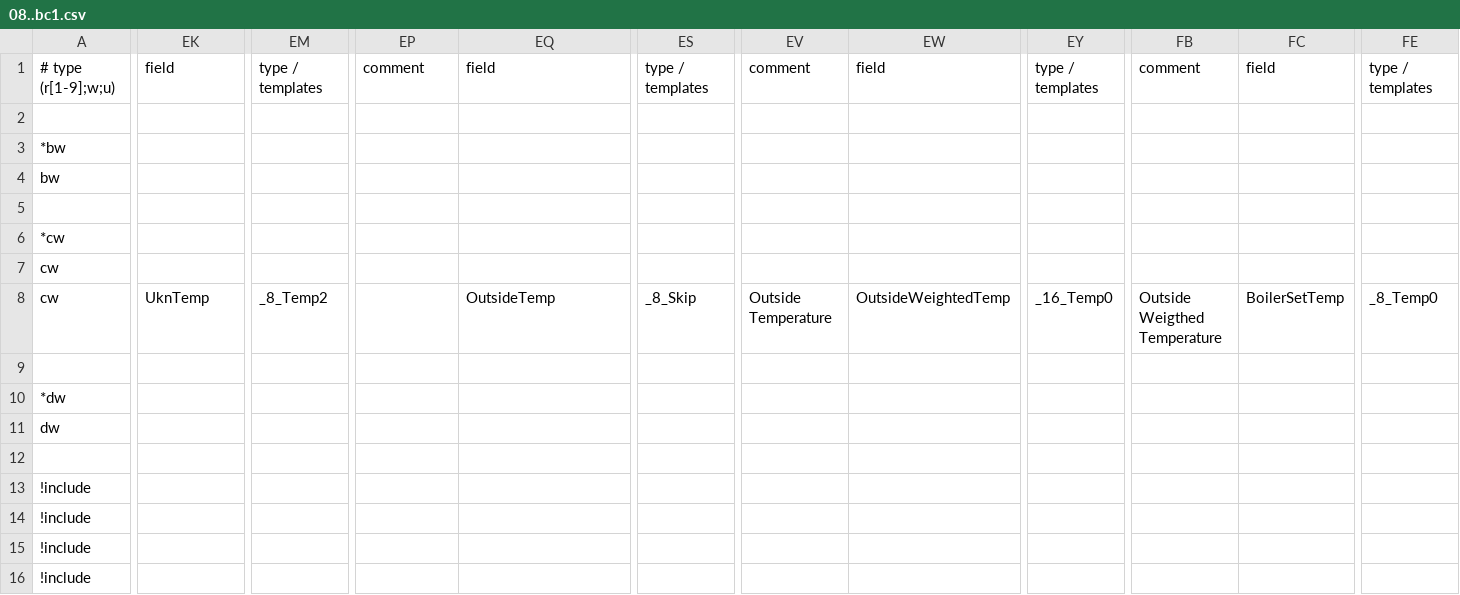
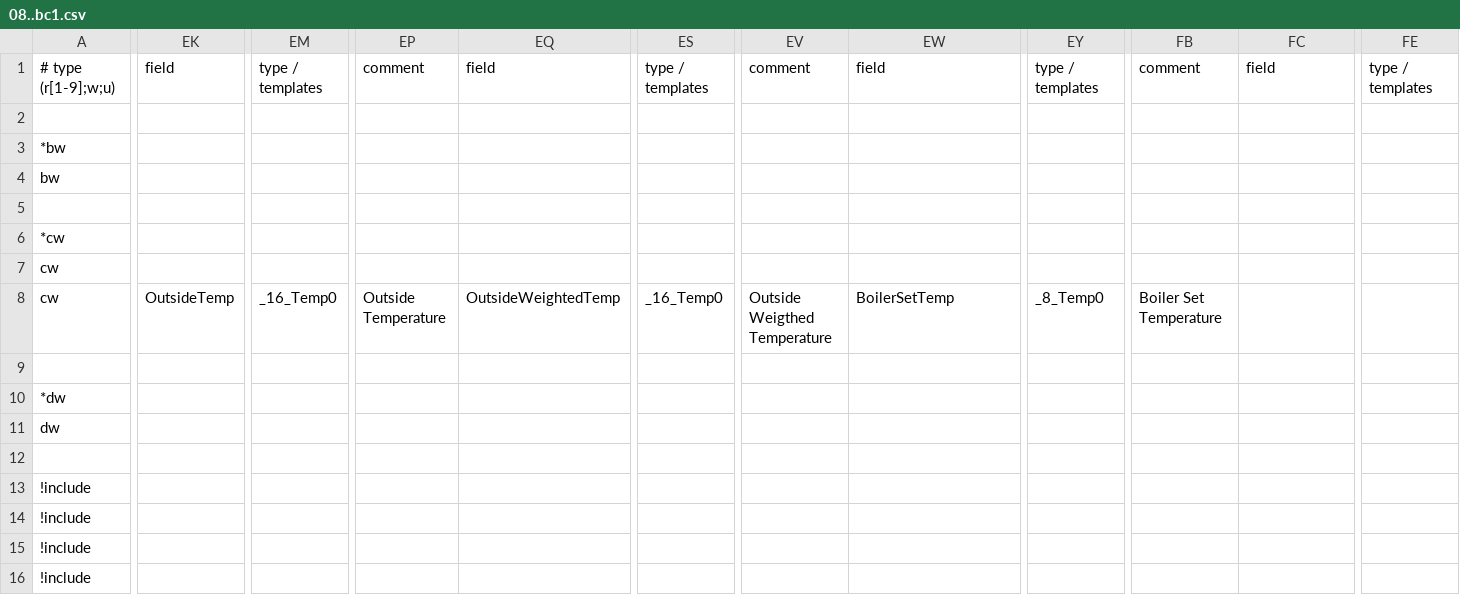
Before and after one commit to aghulas/ebusd-configuration-weishaupt, a CSV file: weishaupt/08..bc1.csv, drawn as a sheet; only a part is shown, gaps mark what is left out; the diff covers the shown part only; the diff names each change by its address in the sheet, - before the commit and + after, or states it on an @@ line.

```diff
--- a/weishaupt/08..bc1.csv
+++ b/weishaupt/08..bc1.csv
-EK8: UknTemp
+EK8: OutsideTemp
-EM8: _8_Temp2
+EM8: _16_Temp0
-EP8: (empty)
+EP8: Outside Temperature
-EQ8: OutsideTemp
+EQ8: OutsideWeightedTemp
-ES8: _8_Skip
+ES8: _16_Temp0
-EV8: Outside Temperature
+EV8: Outside Weigthed Temperature
-EW8: OutsideWeightedTemp
+EW8: BoilerSetTemp
-EY8: _16_Temp0
+EY8: _8_Temp0
-FB8: Outside Weigthed Temperature
+FB8: Boiler Set Temperature
-FC8: BoilerSetTemp
+FC8: (empty)
-FE8: _8_Temp0
+FE8: (empty)
```
Also changed, not shown: 1 edited cell elsewhere in this file, weishaupt/15..hc.csv, weishaupt/18..bc2.csv.
